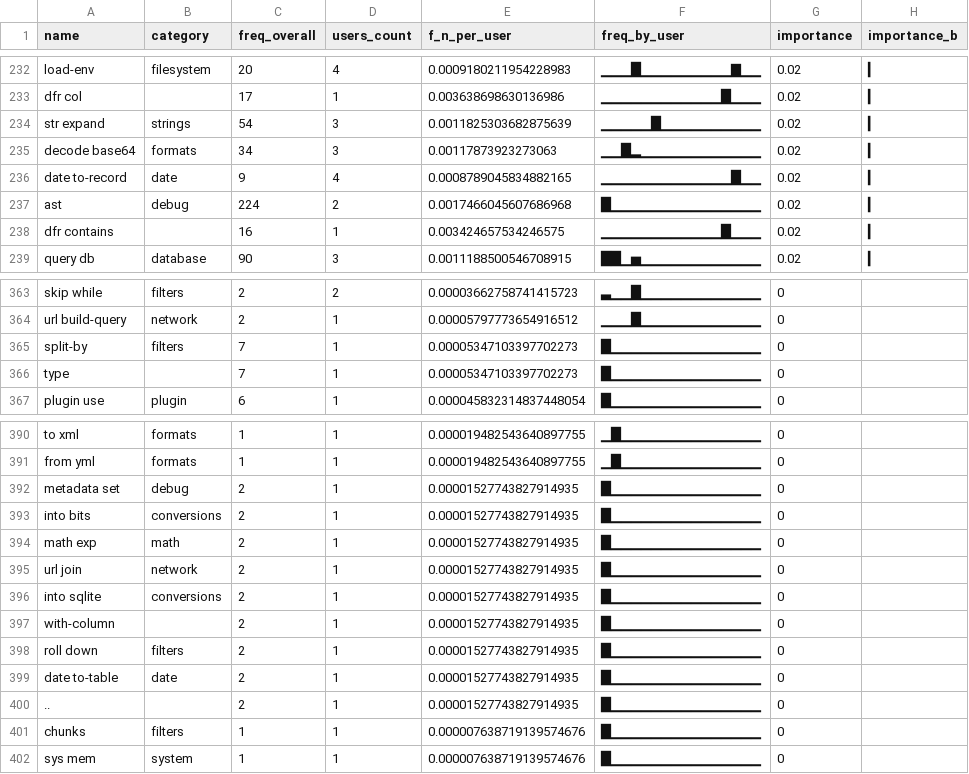
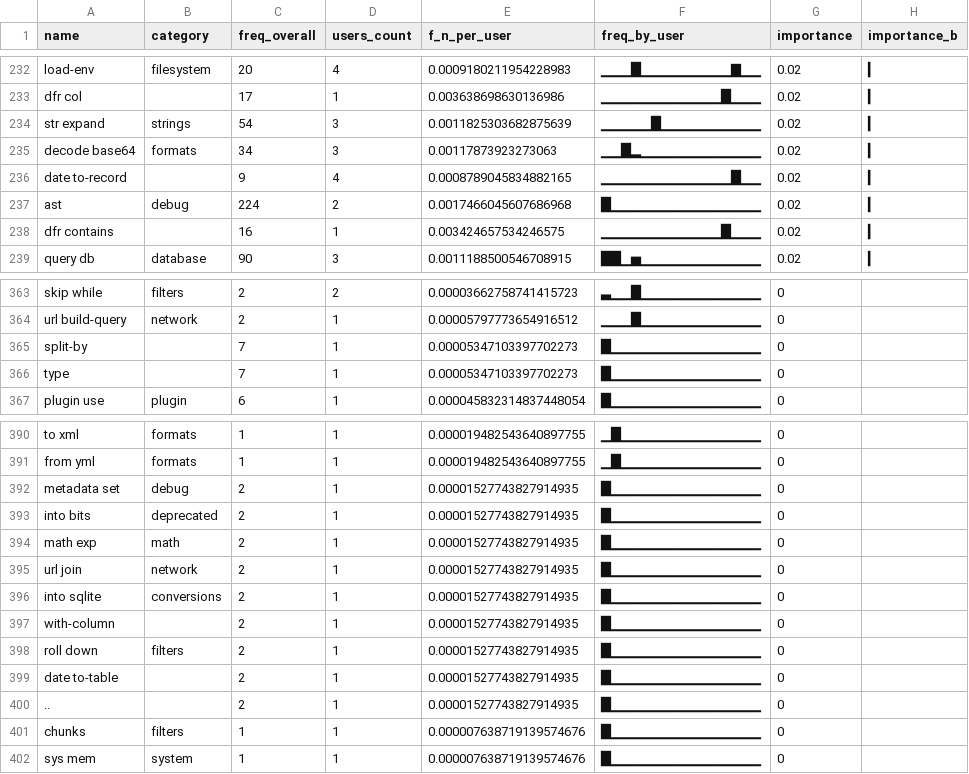
Before and after one commit to nushell-prophet/nu-history-tools, a CSV file: assets/script_results_examples/aggregated-submissions.csv, drawn as a sheet; only a part is shown, gaps mark what is left out; the diff covers the shown part only.

```diff
--- a/assets/script_results_examples/aggregated-submissions.csv
+++ b/assets/script_results_examples/aggregated-submissions.csv
@@ -235,3 +235,3 @@ str expand,strings,54,3,0.0011825303682875639,▁▁▁▁▁█▁▁▁▁▁
 decode base64,formats,34,3,0.00117873923273063,▁▁█▂▁▁▁▁▁▁▁▁▁▁▁▁,0.02,▎
-date to-record,date,9,4,0.0008789045834882165,▁▁▁▁▁▁▁▁▁▁▁▁▁█▁▁,0.02,▎
+date to-record,,9,4,0.0008789045834882165,▁▁▁▁▁▁▁▁▁▁▁▁▁█▁▁,0.02,▎
 ast,debug,224,2,0.0017466045607686968,█▁▁▁▁▁▁▁▁▁▁▁▁▁▁▁,0.02,▎
@@ -364,3 +364,3 @@ skip while,filters,2,2,0.00003662758741415723,▃▁▁█▁▁▁▁▁▁▁
 url build-query,network,2,1,0.00005797773654916512,▁▁▁█▁▁▁▁▁▁▁▁▁▁▁▁,0,
-split-by,filters,7,1,0.00005347103397702273,█▁▁▁▁▁▁▁▁▁▁▁▁▁▁▁,0,
+split-by,,7,1,0.00005347103397702273,█▁▁▁▁▁▁▁▁▁▁▁▁▁▁▁,0,
 type,,7,1,0.00005347103397702273,█▁▁▁▁▁▁▁▁▁▁▁▁▁▁▁,0,
@@ -392,3 +392,3 @@ from yml,formats,1,1,0.000019482543640897755,▁█▁▁▁▁▁▁▁▁▁
 metadata set,debug,2,1,0.00001527743827914935,█▁▁▁▁▁▁▁▁▁▁▁▁▁▁▁,0,
-into bits,conversions,2,1,0.00001527743827914935,█▁▁▁▁▁▁▁▁▁▁▁▁▁▁▁,0,
+into bits,deprecated,2,1,0.00001527743827914935,█▁▁▁▁▁▁▁▁▁▁▁▁▁▁▁,0,
 math exp,math,2,1,0.00001527743827914935,█▁▁▁▁▁▁▁▁▁▁▁▁▁▁▁,0,
@@ -398,3 +398,3 @@ with-column,,2,1,0.00001527743827914935,█▁▁▁▁▁▁▁▁▁▁▁▁
 roll down,filters,2,1,0.00001527743827914935,█▁▁▁▁▁▁▁▁▁▁▁▁▁▁▁,0,
-date to-table,date,2,1,0.00001527743827914935,█▁▁▁▁▁▁▁▁▁▁▁▁▁▁▁,0,
+date to-table,,2,1,0.00001527743827914935,█▁▁▁▁▁▁▁▁▁▁▁▁▁▁▁,0,
 ..,,2,1,0.00001527743827914935,█▁▁▁▁▁▁▁▁▁▁▁▁▁▁▁,0,
```
Also changed, not shown: 14 added rows and 4 edited cells elsewhere in this file, assets/script_results_examples/nu-hist-stats-example.csv.
